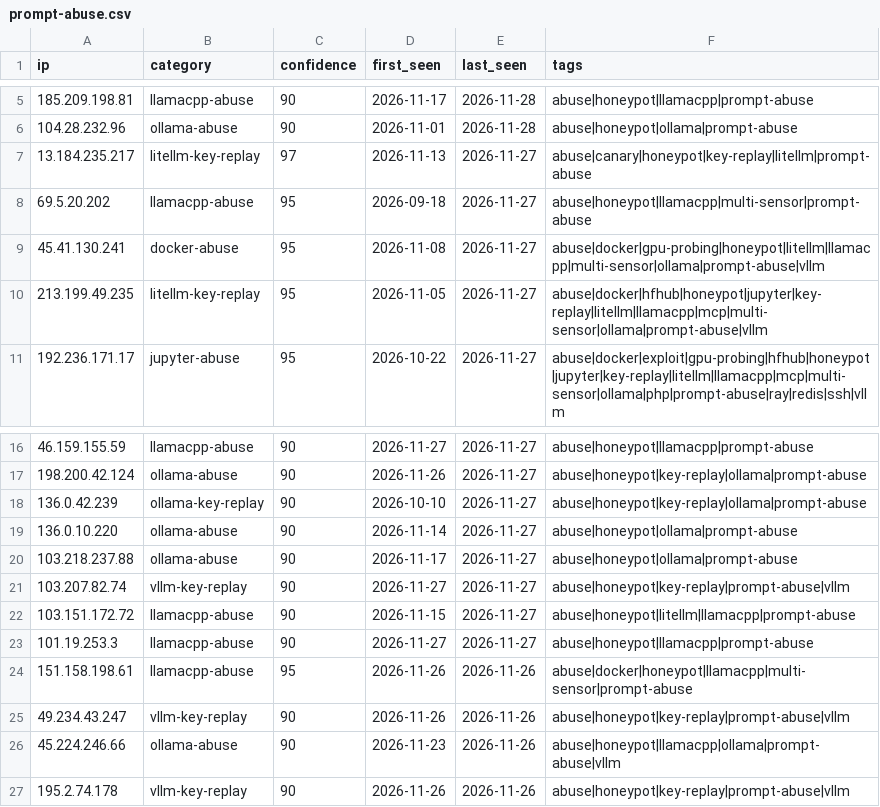
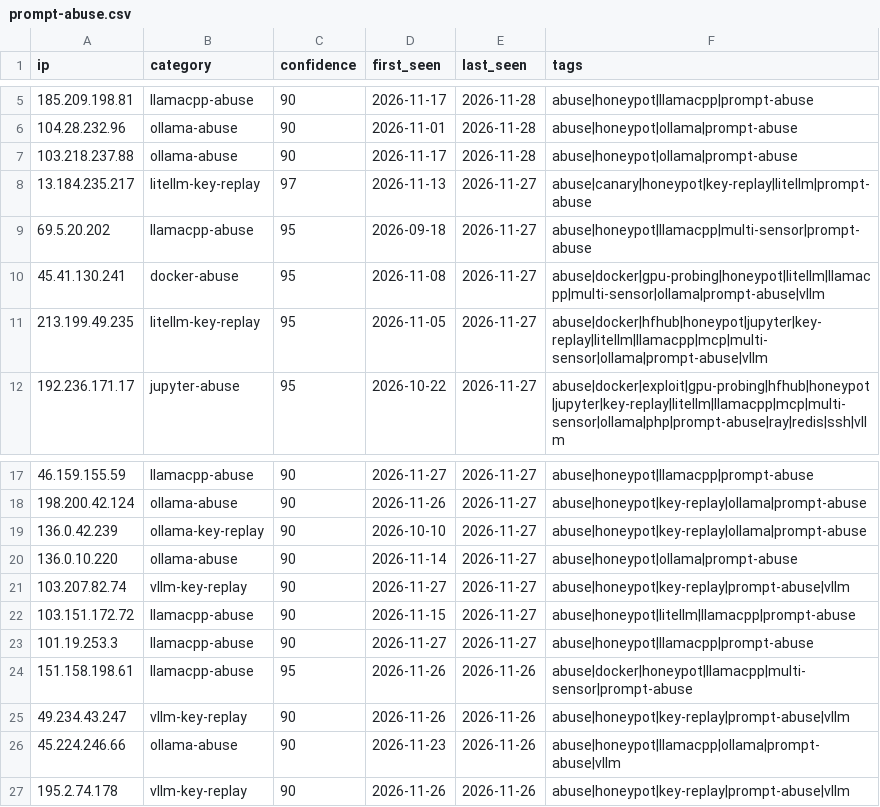
Before and after one commit to Zikmadol/trapline-ioc, a CSV file: feeds/prompt-abuse.csv, drawn as a sheet; only a part is shown, gaps mark what is left out.

```diff
--- a/feeds/prompt-abuse.csv
+++ b/feeds/prompt-abuse.csv
@@ -6,2 +6,3 @@ ip,category,confidence,first_seen,last_seen,tags
 104.28.232.96,ollama-abuse,90,2026-11-01,2026-11-28,abuse|honeypot|ollama|prompt-abuse
+103.218.237.88,ollama-abuse,90,2026-11-17,2026-11-28,abuse|honeypot|ollama|prompt-abuse
 13.184.235.217,litellm-key-replay,97,2026-11-13,2026-11-27,abuse|canary|honeypot|key-replay|litellm|prompt-abuse
@@ -19,3 +20,2 @@ ip,category,confidence,first_seen,last_seen,tags
 136.0.10.220,ollama-abuse,90,2026-11-14,2026-11-27,abuse|honeypot|ollama|prompt-abuse
-103.218.237.88,ollama-abuse,90,2026-11-17,2026-11-27,abuse|honeypot|ollama|prompt-abuse
 103.207.82.74,vllm-key-replay,90,2026-11-27,2026-11-27,abuse|honeypot|key-replay|prompt-abuse|vllm
```
Also changed, not shown: daily/2026-11-28.csv, feeds/ai-infra.csv, 14 other files.
